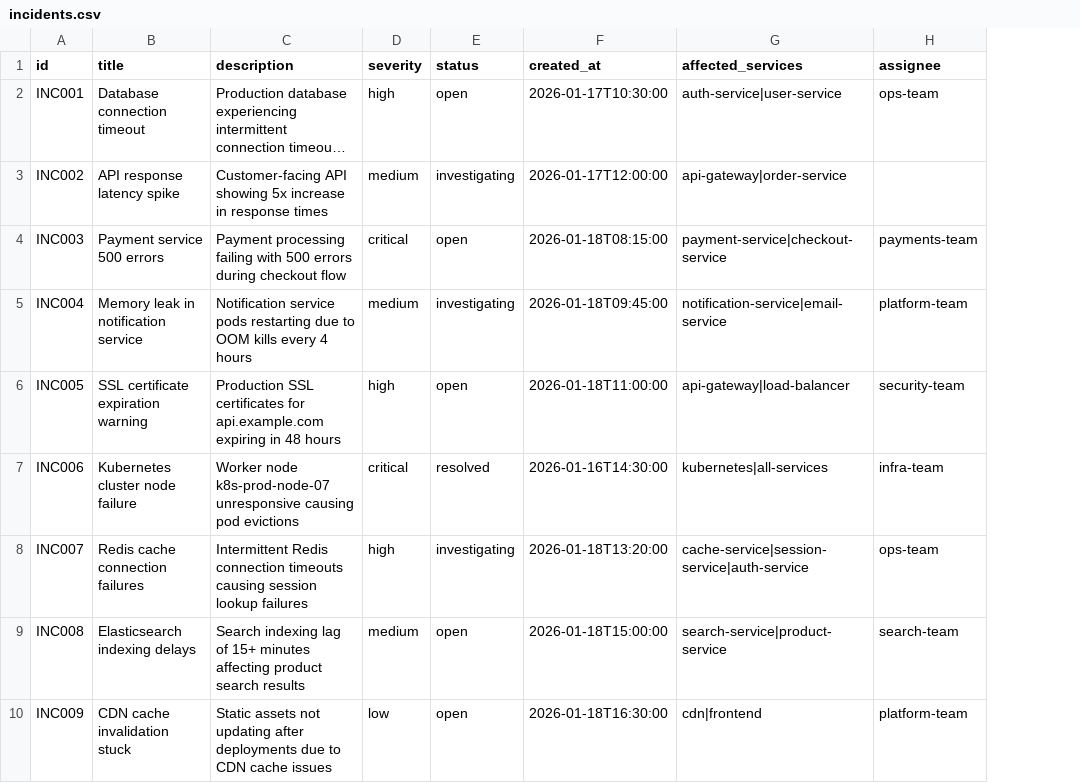
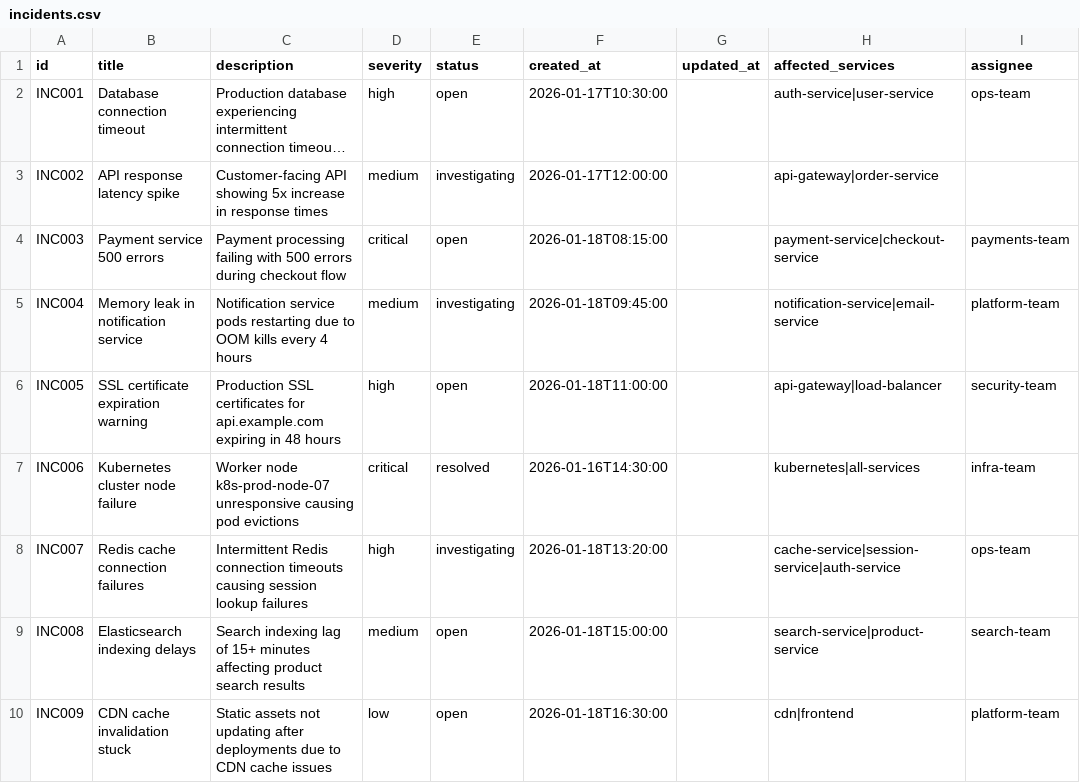
Before and after one commit to jmgress/SmartRecover, a CSV file: backend/data/csv/incidents.csv, drawn as a sheet; only a part is shown; long unchanged cells end in …; the diff names each change by its address in the sheet, - before the commit and + after, or states it on an @@ line.

```diff
--- a/backend/data/csv/incidents.csv
+++ b/backend/data/csv/incidents.csv
+column G (updated_at), empty
```
Also changed, not shown: 11 other files.
